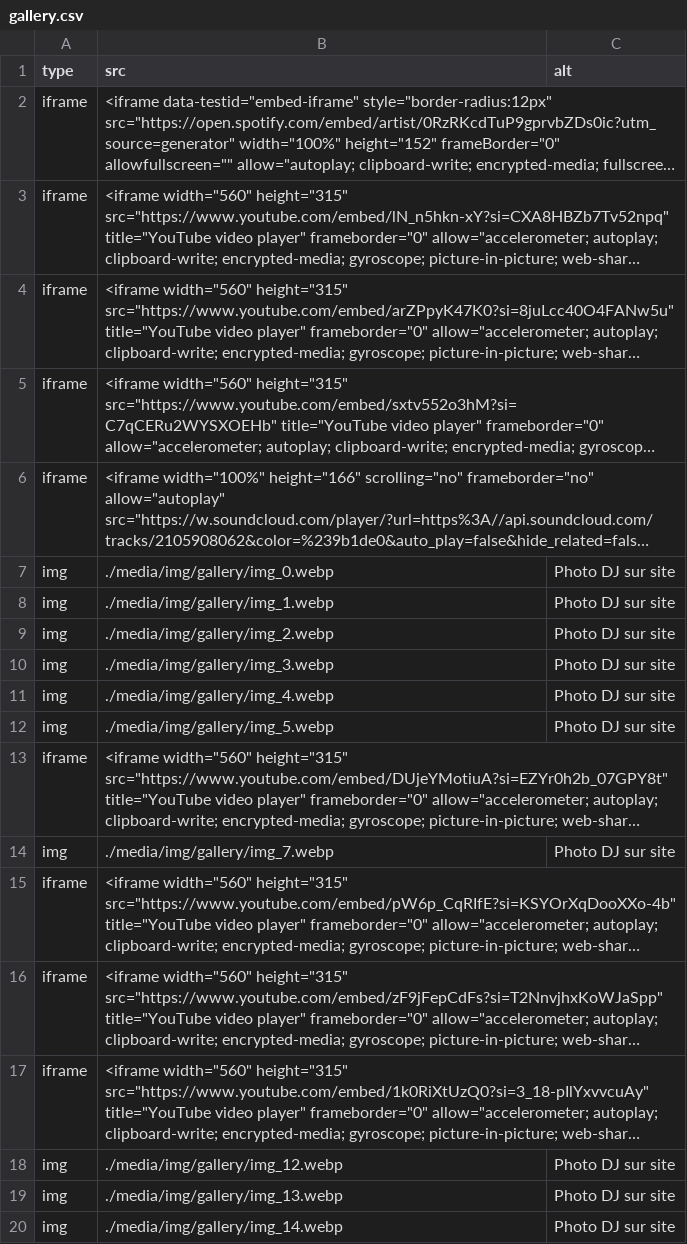
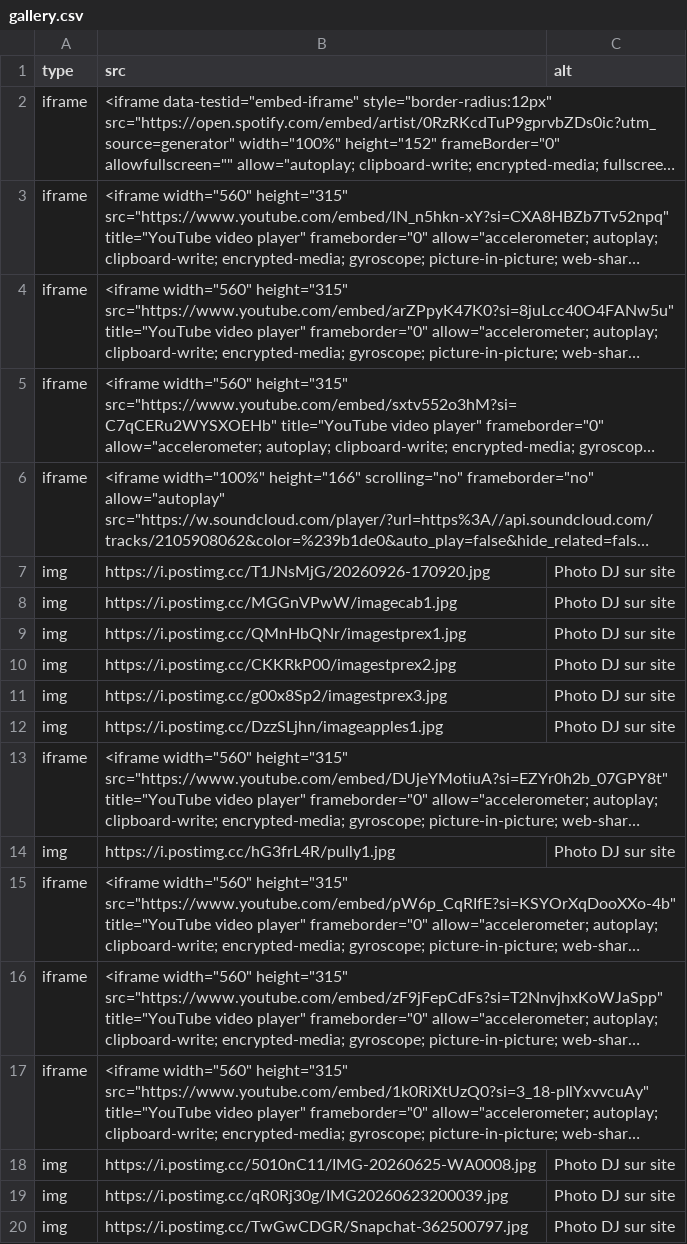
Before and after one commit to BlackAngelTVdev/djdams, a CSV file: media/data/gallery.csv, drawn as a sheet; long unchanged cells end in …; the diff names each change by its address in the sheet, - before the commit and + after, or states it on an @@ line.

```diff
--- a/media/data/gallery.csv
+++ b/media/data/gallery.csv
-B7 (src): ./media/img/gallery/img_0.webp
+B7 (src): https://i.postimg.cc/T1JNsMjG/20260926-170920.jpg
-B8 (src): ./media/img/gallery/img_1.webp
+B8 (src): https://i.postimg.cc/MGGnVPwW/imagecab1.jpg
-B9 (src): ./media/img/gallery/img_2.webp
+B9 (src): https://i.postimg.cc/QMnHbQNr/imagestprex1.jpg
-B10 (src): ./media/img/gallery/img_3.webp
+B10 (src): https://i.postimg.cc/CKKRkP00/imagestprex2.jpg
-B11 (src): ./media/img/gallery/img_4.webp
+B11 (src): https://i.postimg.cc/g00x8Sp2/imagestprex3.jpg
-B12 (src): ./media/img/gallery/img_5.webp
+B12 (src): https://i.postimg.cc/DzzSLjhn/imageapples1.jpg
-B14 (src): ./media/img/gallery/img_7.webp
+B14 (src): https://i.postimg.cc/hG3frL4R/pully1.jpg
-B18 (src): ./media/img/gallery/img_12.webp
+B18 (src): https://i.postimg.cc/5010nC11/IMG-20260625-WA0008.jpg
-B19 (src): ./media/img/gallery/img_13.webp
+B19 (src): https://i.postimg.cc/qR0Rj30g/IMG20260623200039.jpg
-B20 (src): ./media/img/gallery/img_14.webp
+B20 (src): https://i.postimg.cc/TwGwCDGR/Snapchat-362500797.jpg
```
